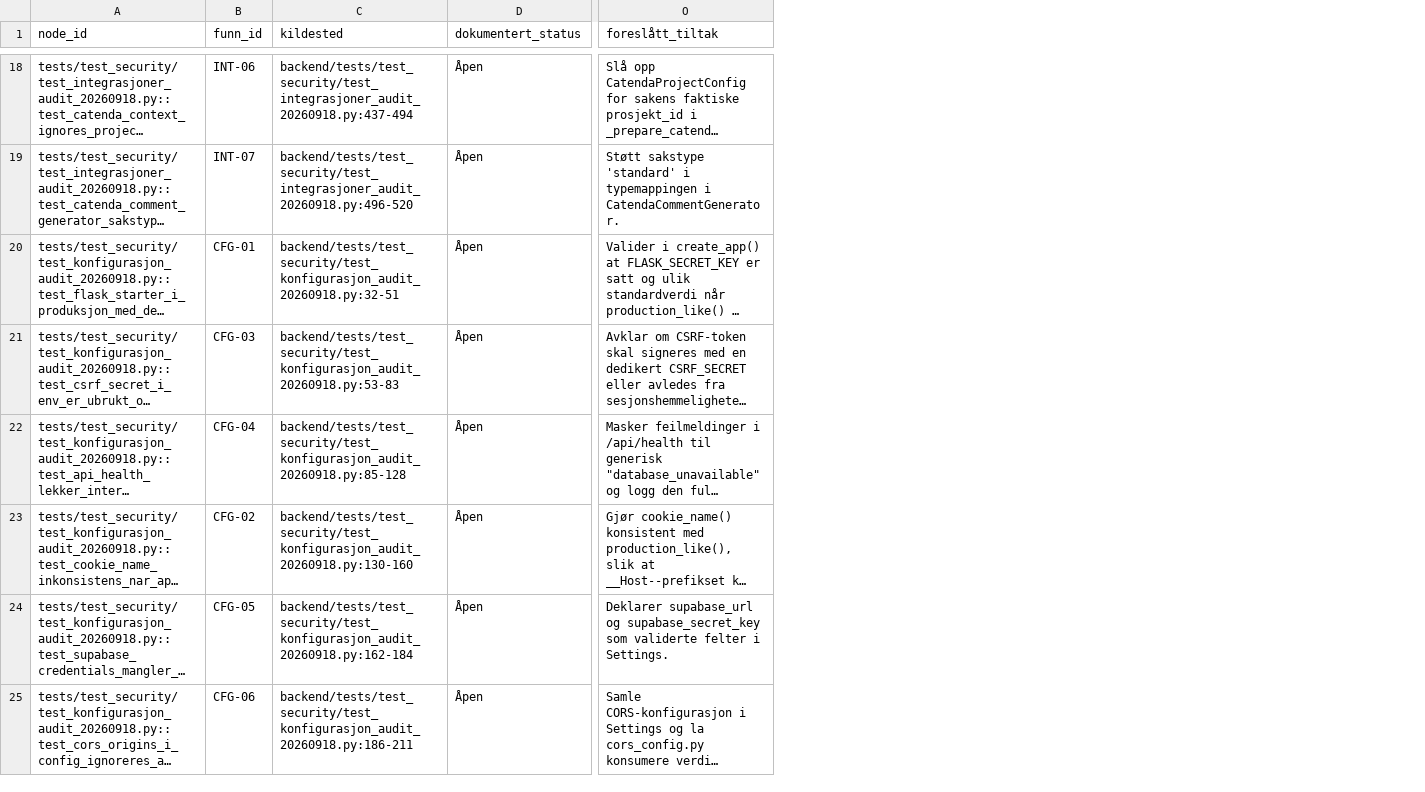
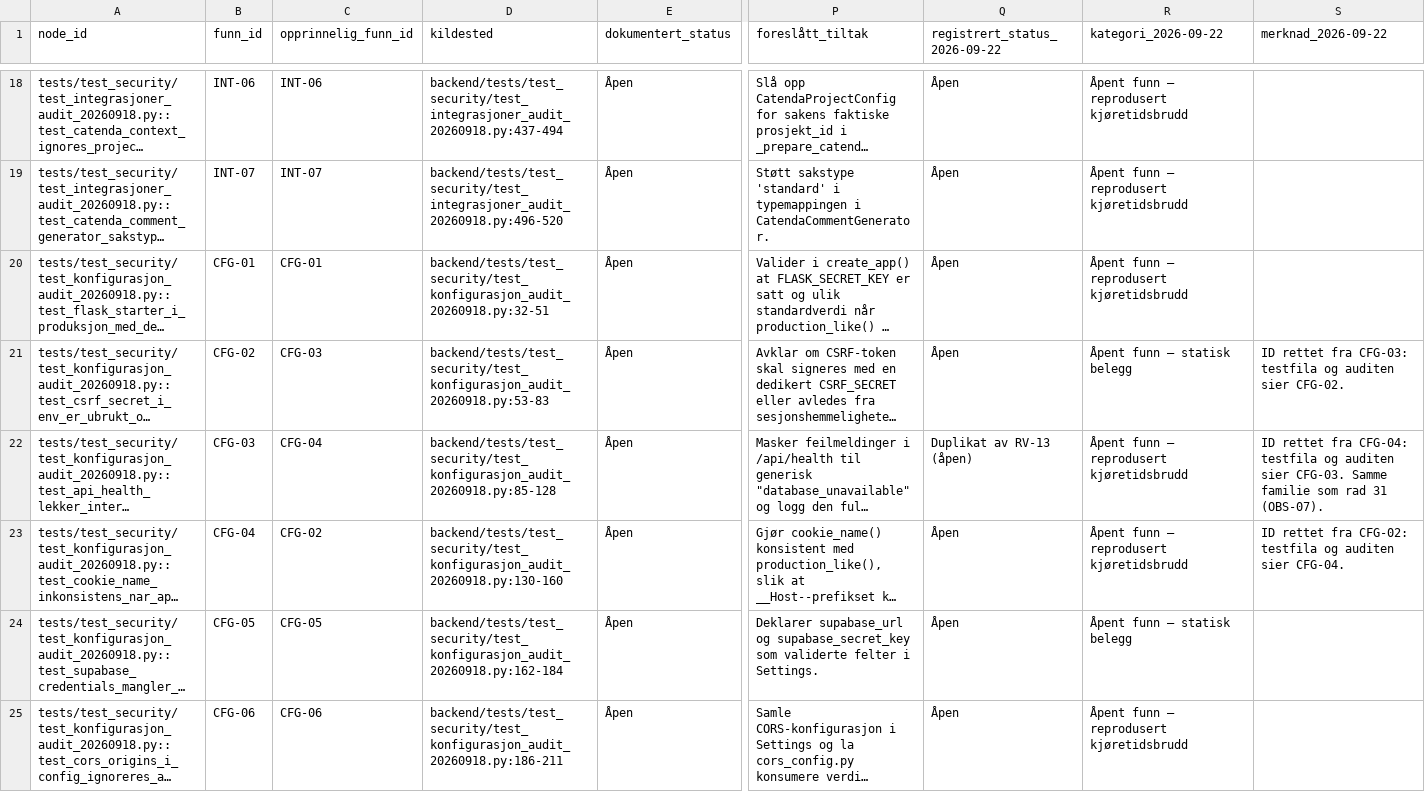
Before and after one commit to khjohns/endringsmeldinger, a CSV file: docs/vedlegg/testbevis-2026-09-22.csv, drawn as a sheet; only a part is shown, gaps mark what is left out; long unchanged cells end in …; the diff covers the shown part only; the diff names each change by its address in the sheet, - before the commit and + after, or states it on an @@ line.

```diff
--- a/docs/vedlegg/testbevis-2026-09-22.csv
+++ b/docs/vedlegg/testbevis-2026-09-22.csv
+column C (opprinnelig_funn_id), rows 18-25: INT-06 | INT-07 | CFG-01 | CFG-03 | CFG-04 | CFG-02 | CFG-05 | CFG-06
+column Q (registrert_status_2026-09-22), rows 18-25: Åpen | Åpen | Åpen | Åpen | Duplikat av RV-13 (åpen) | Åpen | Åpen | Åpen
+column R (kategori_2026-09-22), rows 18-25: Åpent funn – reprodusert kjøretidsbrudd | Åpent funn – reprodusert kjøretidsbrudd | Åpent funn – reprodusert kjøretidsbrudd | Åpent funn – statisk belegg | Åpent funn – reprodusert kjøretidsbrudd | Åpent funn – reprodusert kjøretidsbrudd | Åpent funn – statisk belegg | Åpent funn – reprodusert kjøretidsbrudd
+column S (merknad_2026-09-22), rows 21-23: ID rettet fra CFG-03: testfila og auditen sier CFG-02. | ID rettet fra CFG-04: testfila og auditen sier CFG-03. Samme familie som rad 31 (OBS-07). | ID rettet fra CFG-02: testfila og auditen sier CFG-04.
-B21 (funn_id): CFG-03
+B21 (funn_id): CFG-02
-B22 (funn_id): CFG-04
+B22 (funn_id): CFG-03
-B23 (funn_id): CFG-02
+B23 (funn_id): CFG-04
```
Also changed, not shown: 14 edited cells elsewhere in this file, 16 other files.
